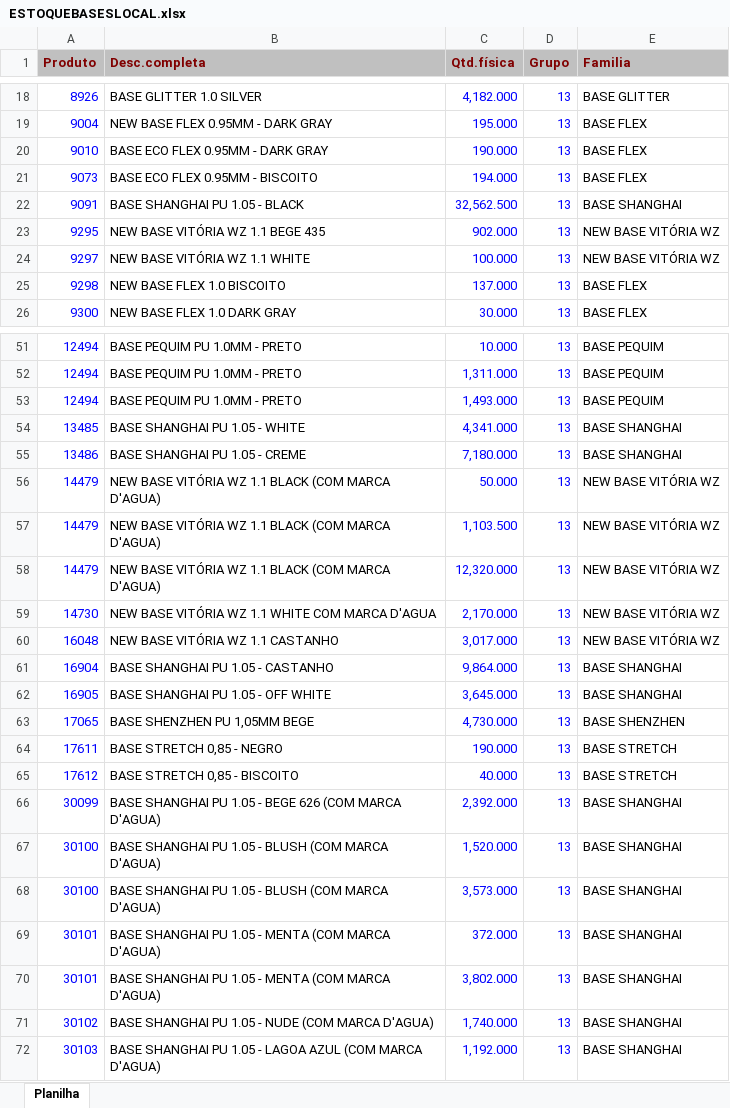
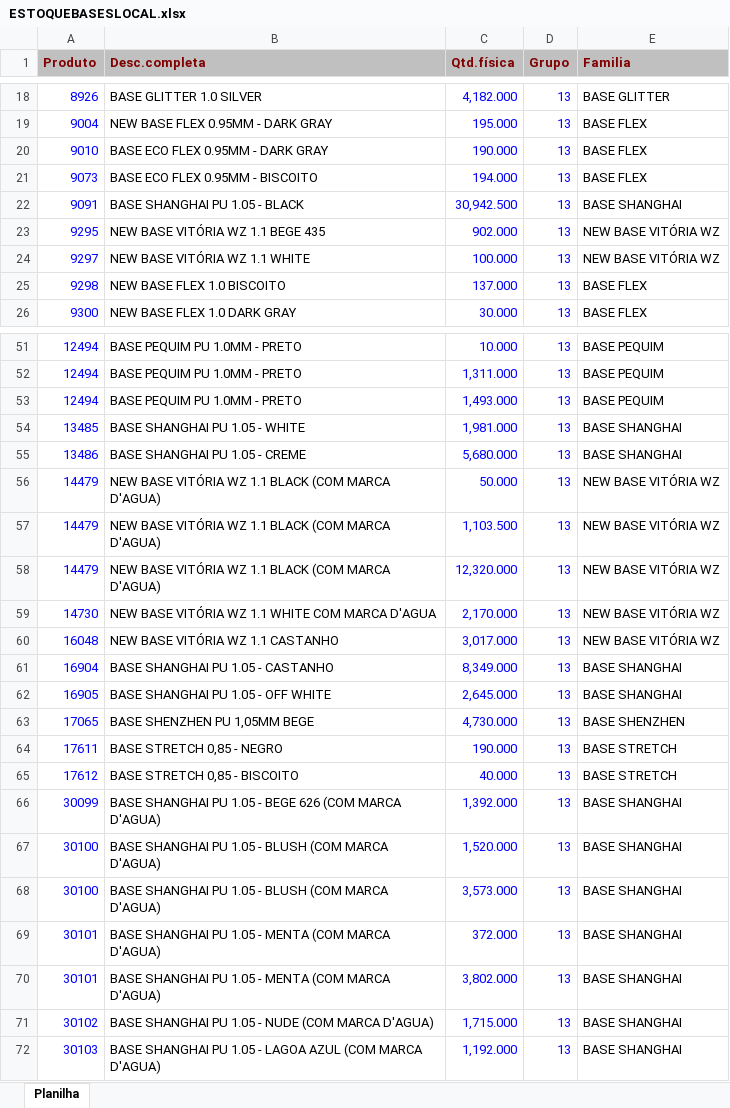
Before and after one commit to afbertuolsmart/SMARTS-STOCK, an Excel workbook: data-source/ESTOQUEBASESLOCAL.xlsx, sheet Planilha, drawn as a sheet; only a part is shown, gaps mark what is left out; values as stored, in another font and other column widths than the file's, no borders; the diff names each change by its address in the sheet, - before the commit and + after, or states it on an @@ line.

```diff
--- a/data-source/ESTOQUEBASESLOCAL.xlsx (sheet Planilha)
+++ b/data-source/ESTOQUEBASESLOCAL.xlsx (sheet Planilha)
-C22 (Qtd.física): 32,562.500
+C22 (Qtd.física): 30,942.500
-C54 (Qtd.física): 4,341.000
+C54 (Qtd.física): 1,981.000
-C55 (Qtd.física): 7,180.000
+C55 (Qtd.física): 5,680.000
-C61 (Qtd.física): 9,864.000
+C61 (Qtd.física): 8,349.000
-C62 (Qtd.física): 3,645.000
+C62 (Qtd.física): 2,645.000
-C66 (Qtd.física): 2,392.000
+C66 (Qtd.física): 1,392.000
-C71 (Qtd.física): 1,740.000
+C71 (Qtd.física): 1,715.000
```
Also changed, not shown: data-source/COMPRABASES.xlsx, data-source/CONSUMOBASES.xlsx, 6 other files.
